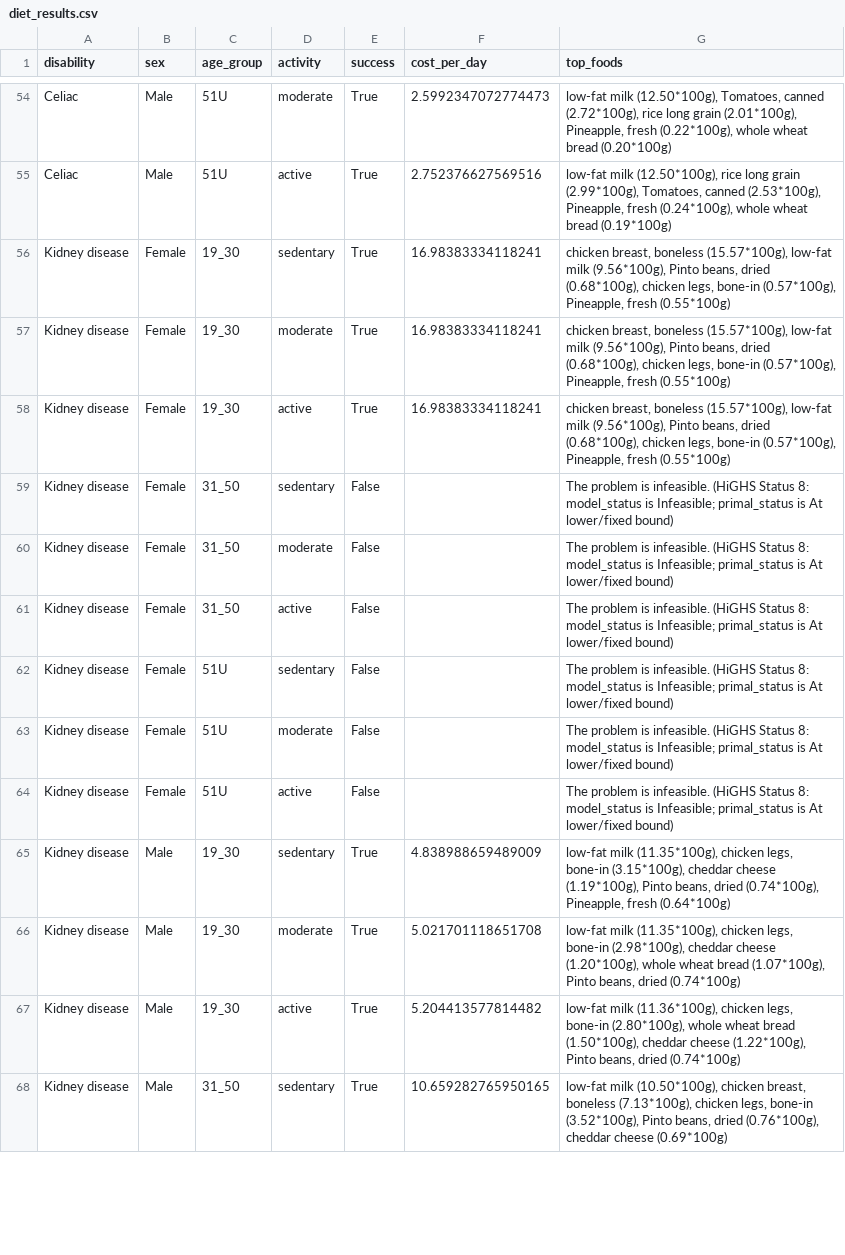
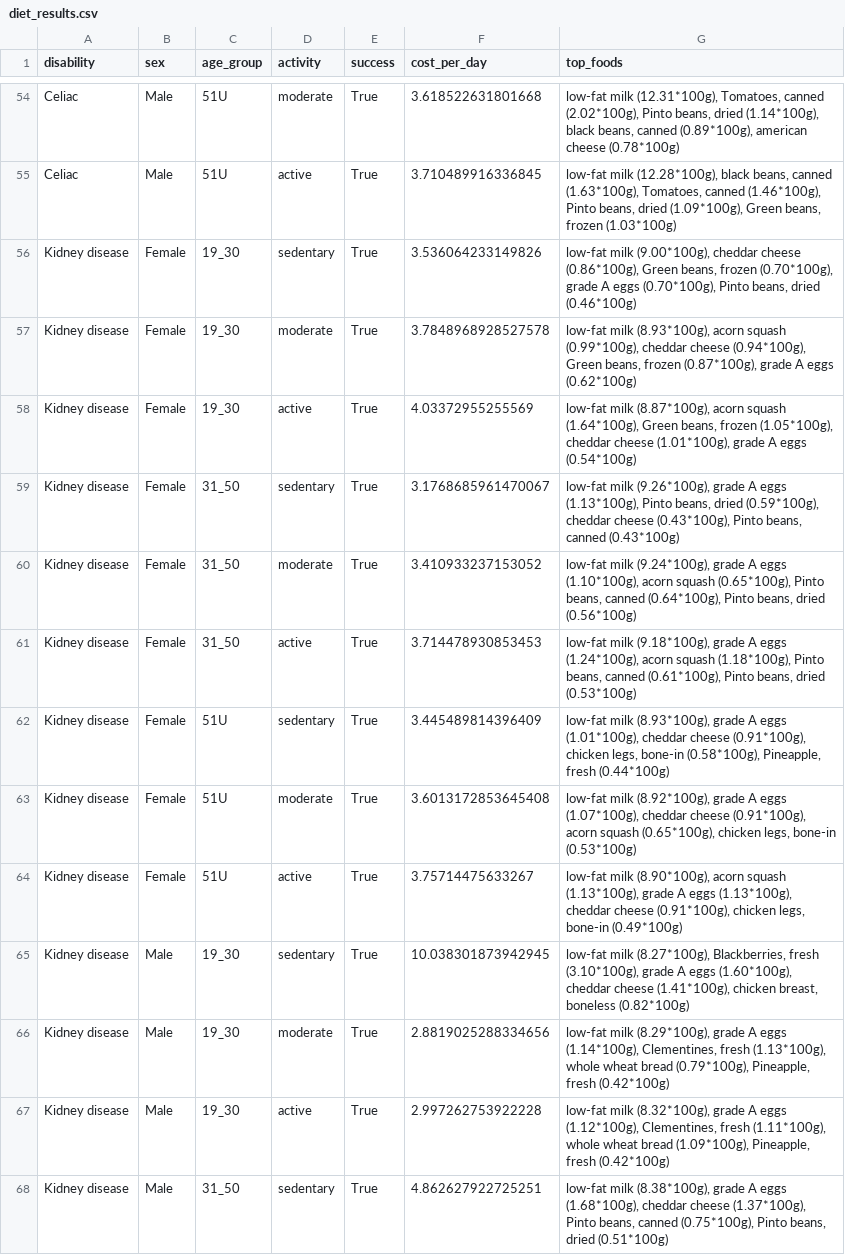
Before and after one commit to melon0420/Justus-von-Liebig, a CSV file: diet_results.csv, drawn as a sheet; only a part is shown, gaps mark what is left out; the diff covers the shown part only; the diff names each change by its address in the sheet, - before the commit and + after, or states it on an @@ line.

```diff
--- a/diet_results.csv
+++ b/diet_results.csv
-F54 (cost_per_day): 2.5992347072774473
+F54 (cost_per_day): 3.618522631801668
-G54 (top_foods): low-fat milk (12.50*100g), Tomatoes, canned (2.72*100g), rice long grain (2.01*100g), Pineapple, fresh (0.22*100g), whole wheat bread (0.20*100g)
+G54 (top_foods): low-fat milk (12.31*100g), Tomatoes, canned (2.02*100g), Pinto beans, dried (1.14*100g), black beans, canned (0.89*100g), american cheese (0.78*100g)
-F55 (cost_per_day): 2.752376627569516
+F55 (cost_per_day): 3.710489916336845
-G55 (top_foods): low-fat milk (12.50*100g), rice long grain (2.99*100g), Tomatoes, canned (2.53*100g), Pineapple, fresh (0.24*100g), whole wheat bread (0.19*100g)
+G55 (top_foods): low-fat milk (12.28*100g), black beans, canned (1.63*100g), Tomatoes, canned (1.46*100g), Pinto beans, dried (1.09*100g), Green beans, frozen (1.03*100g)
-F56 (cost_per_day): 16.98383334118241
+F56 (cost_per_day): 3.536064233149826
-G56 (top_foods): chicken breast, boneless (15.57*100g), low-fat milk (9.56*100g), Pinto beans, dried (0.68*100g), chicken legs, bone-in (0.57*100g), Pineapple, fresh (0.55*100g)
+G56 (top_foods): low-fat milk (9.00*100g), cheddar cheese (0.86*100g), Green beans, frozen (0.70*100g), grade A eggs (0.70*100g), Pinto beans, dried (0.46*100g)
-F57 (cost_per_day): 16.98383334118241
+F57 (cost_per_day): 3.7848968928527578
-G57 (top_foods): chicken breast, boneless (15.57*100g), low-fat milk (9.56*100g), Pinto beans, dried (0.68*100g), chicken legs, bone-in (0.57*100g), Pineapple, fresh (0.55*100g)
+G57 (top_foods): low-fat milk (8.93*100g), acorn squash (0.99*100g), cheddar cheese (0.94*100g), Green beans, frozen (0.87*100g), grade A eggs (0.62*100g)
-F58 (cost_per_day): 16.98383334118241
+F58 (cost_per_day): 4.03372955255569
-G58 (top_foods): chicken breast, boneless (15.57*100g), low-fat milk (9.56*100g), Pinto beans, dried (0.68*100g), chicken legs, bone-in (0.57*100g), Pineapple, fresh (0.55*100g)
+G58 (top_foods): low-fat milk (8.87*100g), acorn squash (1.64*100g), Green beans, frozen (1.05*100g), cheddar cheese (1.01*100g), grade A eggs (0.54*100g)
-E59:E64 (success): False
+E59:E64 (success): True
-F59 (cost_per_day): (empty)
+F59 (cost_per_day): 3.1768685961470067
-G59 (top_foods): The problem is infeasible. (HiGHS Status 8: model_status is Infeasible; primal_status is At lower/fixed bound)
+G59 (top_foods): low-fat milk (9.26*100g), grade A eggs (1.13*100g), Pinto beans, dried (0.59*100g), cheddar cheese (0.43*100g), Pinto beans, canned (0.43*100g)
-F60 (cost_per_day): (empty)
+F60 (cost_per_day): 3.410933237153052
-G60 (top_foods): The problem is infeasible. (HiGHS Status 8: model_status is Infeasible; primal_status is At lower/fixed bound)
+G60 (top_foods): low-fat milk (9.24*100g), grade A eggs (1.10*100g), acorn squash (0.65*100g), Pinto beans, canned (0.64*100g), Pinto beans, dried (0.56*100g)
-F61 (cost_per_day): (empty)
+F61 (cost_per_day): 3.714478930853453
-G61 (top_foods): The problem is infeasible. (HiGHS Status 8: model_status is Infeasible; primal_status is At lower/fixed bound)
+G61 (top_foods): low-fat milk (9.18*100g), grade A eggs (1.24*100g), acorn squash (1.18*100g), Pinto beans, canned (0.61*100g), Pinto beans, dried (0.53*100g)
-F62 (cost_per_day): (empty)
+F62 (cost_per_day): 3.445489814396409
-G62 (top_foods): The problem is infeasible. (HiGHS Status 8: model_status is Infeasible; primal_status is At lower/fixed bound)
+G62 (top_foods): low-fat milk (8.93*100g), grade A eggs (1.01*100g), cheddar cheese (0.91*100g), chicken legs, bone-in (0.58*100g), Pineapple, fresh (0.44*100g)
-F63 (cost_per_day): (empty)
+F63 (cost_per_day): 3.6013172853645408
-G63 (top_foods): The problem is infeasible. (HiGHS Status 8: model_status is Infeasible; primal_status is At lower/fixed bound)
+G63 (top_foods): low-fat milk (8.92*100g), grade A eggs (1.07*100g), cheddar cheese (0.91*100g), acorn squash (0.65*100g), chicken legs, bone-in (0.53*100g)
-F64 (cost_per_day): (empty)
+F64 (cost_per_day): 3.75714475633267
-G64 (top_foods): The problem is infeasible. (HiGHS Status 8: model_status is Infeasible; primal_status is At lower/fixed bound)
+G64 (top_foods): low-fat milk (8.90*100g), acorn squash (1.13*100g), grade A eggs (1.13*100g), cheddar cheese (0.91*100g), chicken legs, bone-in (0.49*100g)
-F65 (cost_per_day): 4.838988659489009
+F65 (cost_per_day): 10.038301873942945
-G65 (top_foods): low-fat milk (11.35*100g), chicken legs, bone-in (3.15*100g), cheddar cheese (1.19*100g), Pinto beans, dried (0.74*100g), Pineapple, fresh (0.64*100g)
+G65 (top_foods): low-fat milk (8.27*100g), Blackberries, fresh (3.10*100g), grade A eggs (1.60*100g), cheddar cheese (1.41*100g), chicken breast, boneless (0.82*100g)
-F66 (cost_per_day): 5.021701118651708
+F66 (cost_per_day): 2.8819025288334656
-G66 (top_foods): low-fat milk (11.35*100g), chicken legs, bone-in (2.98*100g), cheddar cheese (1.20*100g), whole wheat bread (1.07*100g), Pinto beans, dried (0.74*100g)
+G66 (top_foods): low-fat milk (8.29*100g), grade A eggs (1.14*100g), Clementines, fresh (1.13*100g), whole wheat bread (0.79*100g), Pineapple, fresh (0.42*100g)
-F67 (cost_per_day): 5.204413577814482
+F67 (cost_per_day): 2.997262753922228
-G67 (top_foods): low-fat milk (11.36*100g), chicken legs, bone-in (2.80*100g), whole wheat bread (1.50*100g), cheddar cheese (1.22*100g), Pinto beans, dried (0.74*100g)
+G67 (top_foods): low-fat milk (8.32*100g), grade A eggs (1.12*100g), Clementines, fresh (1.11*100g), whole wheat bread (1.09*100g), Pineapple, fresh (0.42*100g)
-F68 (cost_per_day): 10.659282765950165
+F68 (cost_per_day): 4.862627922725251
-G68 (top_foods): low-fat milk (10.50*100g), chicken breast, boneless (7.13*100g), chicken legs, bone-in (3.52*100g), Pinto beans, dried (0.76*100g), cheddar cheese (0.69*100g)
+G68 (top_foods): low-fat milk (8.38*100g), grade A eggs (1.68*100g), cheddar cheese (1.37*100g), Pinto beans, canned (0.75*100g), Pinto beans, dried (0.51*100g)
```
Also changed, not shown: 51 edited cells elsewhere in this file, 2 other files.
